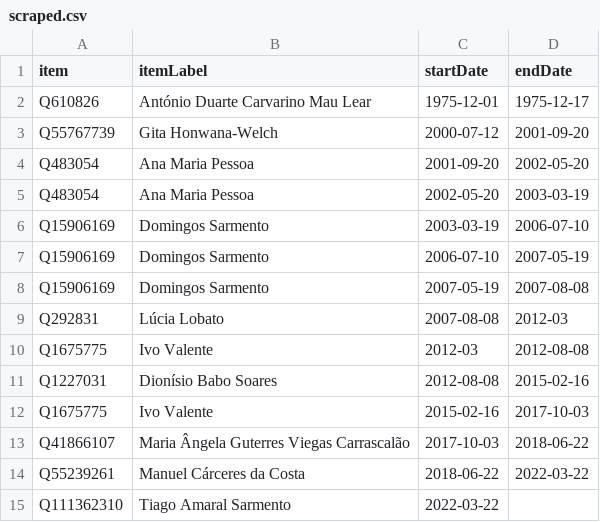
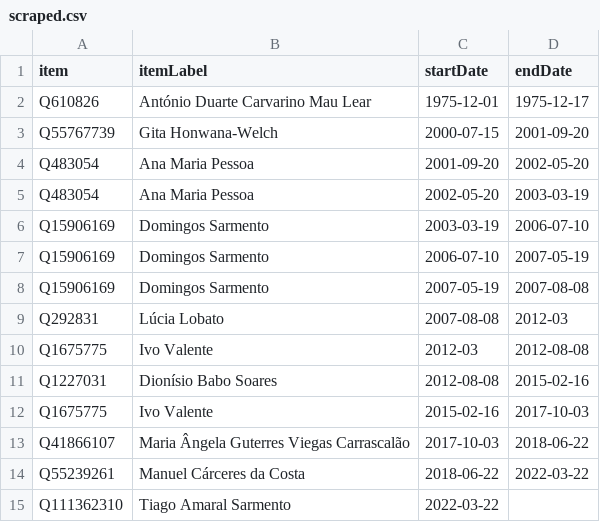
Before and after one commit to every-politician-scrapers/timor-leste-ministers, a CSV file: sources/justice-minister/scraped.csv, drawn as a sheet.

Commit message:
Compare external sources to Wikidata

```diff
--- a/sources/justice-minister/scraped.csv
+++ b/sources/justice-minister/scraped.csv
@@ -2,3 +2,3 @@ item,itemLabel,startDate,endDate
 Q610826,António Duarte Carvarino Mau Lear,1975-12-01,1975-12-17
-Q55767739,Gita Honwana-Welch,2000-07-12,2001-09-20
+Q55767739,Gita Honwana-Welch,2000-07-15,2001-09-20
 Q483054,Ana Maria Pessoa,2001-09-20,2002-05-20
```
Also changed, not shown: sources/official/scraped.csv, 7 other files.
